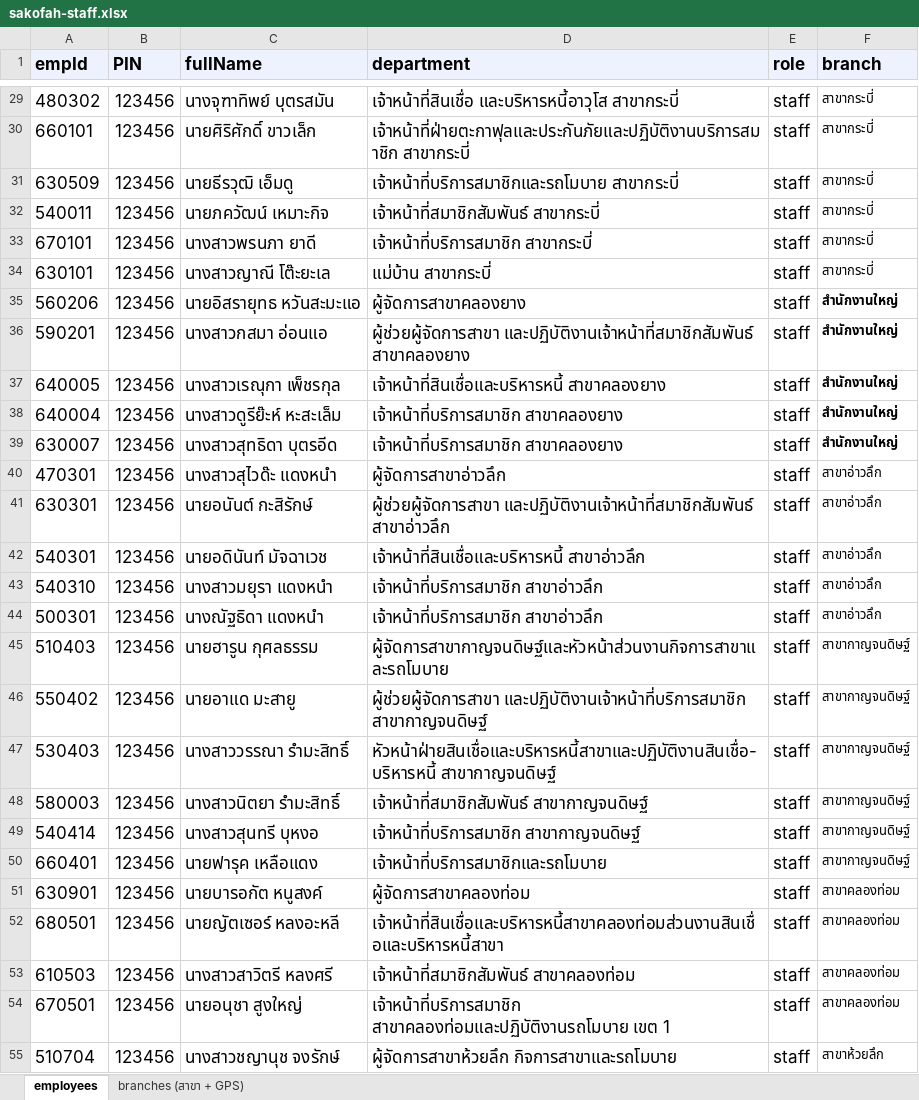
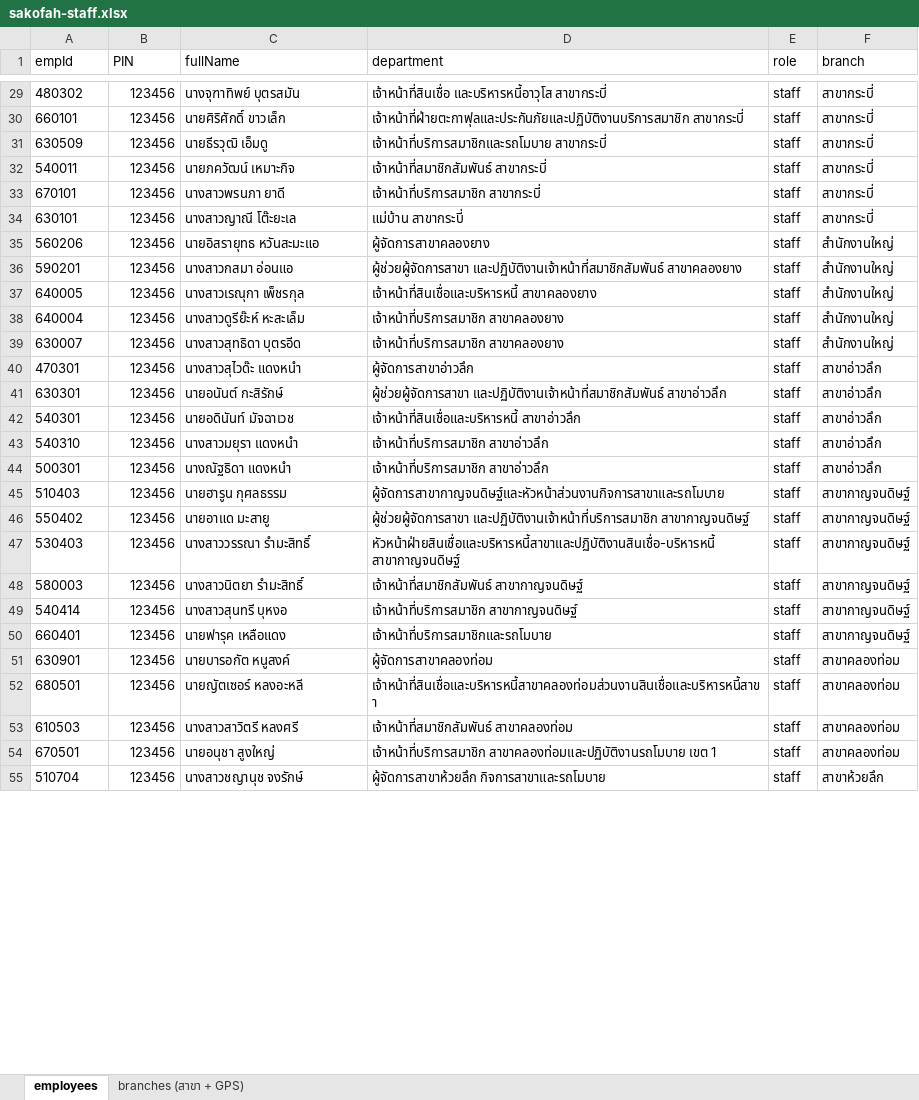
Before and after one commit to sakofahdesign-arch/sakofah-app, an Excel workbook: scripts/sakofah-staff.xlsx, sheet employees, drawn as a sheet; only a part is shown, gaps mark what is left out; values as stored, in another font and other column widths than the file's, no borders; charts and pictures not drawn; the diff covers the shown part only; the diff names each change by its address in the sheet, - before the commit and + after, or states it on an @@ line.

```diff
--- a/scripts/sakofah-staff.xlsx (sheet employees)
+++ b/scripts/sakofah-staff.xlsx (sheet employees)
@@ A1:F1 text size: smaller, fill: #EEF2FF → none, bold: on → off @@
@@ A29:E55 text size: smaller @@
-F35:F39 bold: on
+F35:F39 bold: off
```
Also changed, not shown: cell formats elsewhere in this sheet, sheet branches (สาขา + GPS), charts or pictures, 5 other files.
